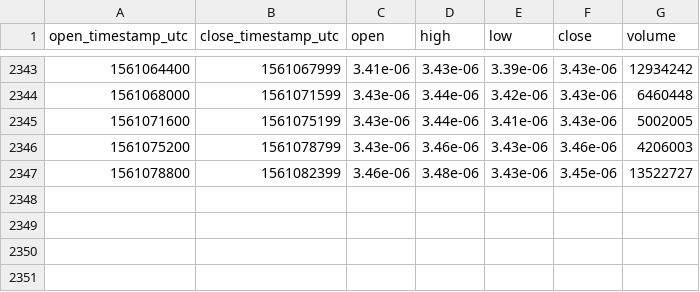
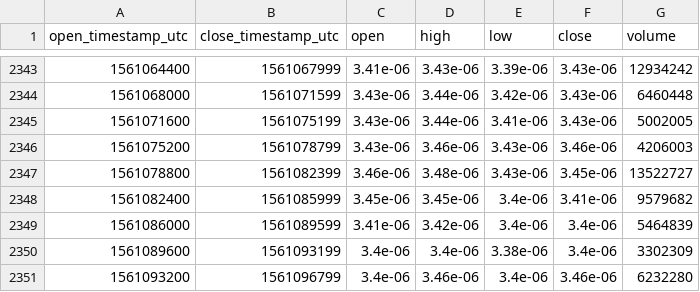
Before and after one commit to cryptobigbro/bitmex-TRXM19, a CSV file: bitmex-TRXM19-1h.csv, drawn as a sheet; only a part is shown, gaps mark what is left out.

Commit message:
Update OHLCV data.

```diff
--- a/bitmex-TRXM19-1h.csv
+++ b/bitmex-TRXM19-1h.csv
@@ -2347 +2347,5 @@ open_timestamp_utc,close_timestamp_utc,open,high,low,close,volume
 1561078800,1561082399,3.46e-06,3.48e-06,3.43e-06,3.45e-06,13522727
+1561082400,1561085999,3.45e-06,3.45e-06,3.4e-06,3.41e-06,9579682
+1561086000,1561089599,3.41e-06,3.42e-06,3.4e-06,3.4e-06,5464839
+1561089600,1561093199,3.4e-06,3.4e-06,3.38e-06,3.4e-06,3302309
+1561093200,1561096799,3.4e-06,3.46e-06,3.4e-06,3.46e-06,6232280
```
